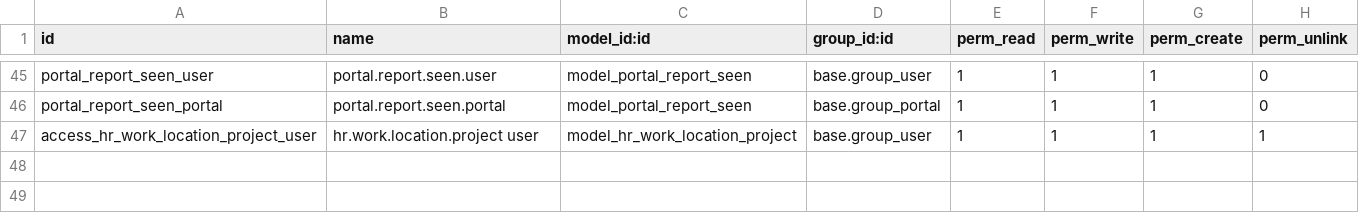
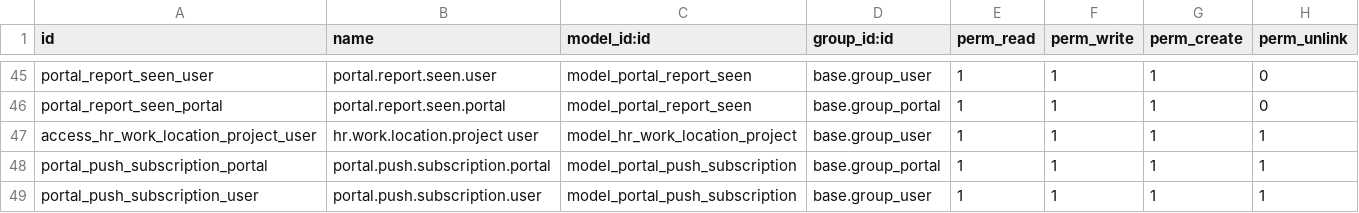
Before and after one commit to Kinan-absar/odoo_custom, a CSV file: custom_addons/employee_portal_suite/security/ir.model.access.csv, drawn as a sheet; only a part is shown, gaps mark what is left out; the diff names each change by its address in the sheet, - before the commit and + after, or states it on an @@ line.

```diff
--- a/custom_addons/employee_portal_suite/security/ir.model.access.csv
+++ b/custom_addons/employee_portal_suite/security/ir.model.access.csv
+row 48: portal_push_subscription_portal | portal.push.subscription.portal | model_portal_push_subscription | base.group_portal | 1 | 1 | 1 | 1
+row 49: portal_push_subscription_user | portal.push.subscription.user | model_portal_push_subscription | base.group_user | 1 | 1 | 1 | 1
```
Also changed, not shown: 15 other files.
